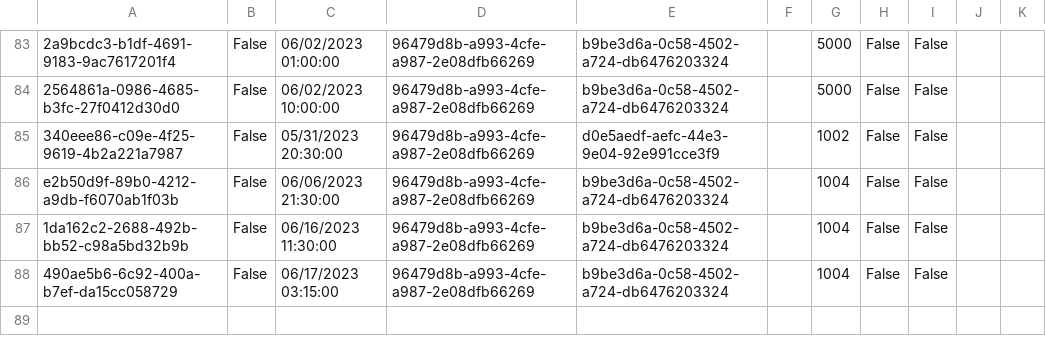
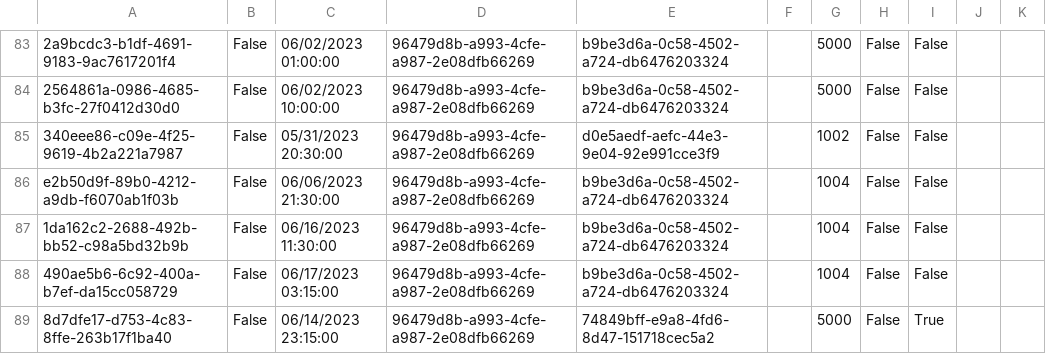
Before and after one commit to BulatovicBalsa/sims-project, a CSV file: HospitalCLI/Data/examination.csv, drawn as a sheet; only a part is shown, gaps mark what is left out; the diff names each change by its address in the sheet, - before the commit and + after, or states it on an @@ line.

Commit message:
feat: Add CLI for urgent examination scheduling

```diff
--- a/HospitalCLI/Data/examination.csv
+++ b/HospitalCLI/Data/examination.csv
+row 89: 8d7dfe17-d753-4c83-8ffe-263b17f1ba40 | False | 06/14/2023 23:15:00 | 96479d8b-a993-4cfe-a987-2e08dfb66269 | 74849bff-e9a8-4fd6-8d47-151718cec5a2 |  | 5000 | False | True
```
Also changed, not shown: HospitalCLI/Data/notifications.csv, 2 other files.
